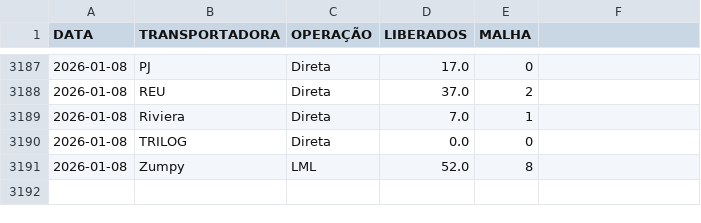
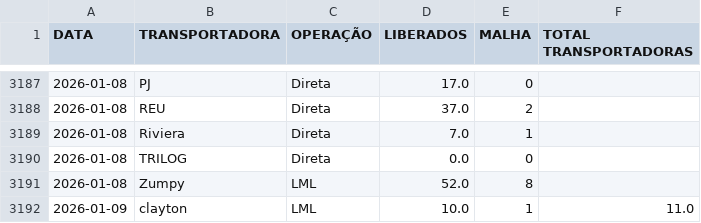
Before and after one commit to notyalcc/Dash_Controle-de-malha, a CSV file: dados.csv, drawn as a sheet; only a part is shown, gaps mark what is left out; the diff names each change by its address in the sheet, - before the commit and + after, or states it on an @@ line.

Commit message:
Atualizando dados via Dashboard

```diff
--- a/dados.csv
+++ b/dados.csv
-F1: (empty)
+F1: TOTAL TRANSPORTADORAS
+row 3192: 2026-01-09 | clayton | LML | 10.0 | 1 | 11.0
```
